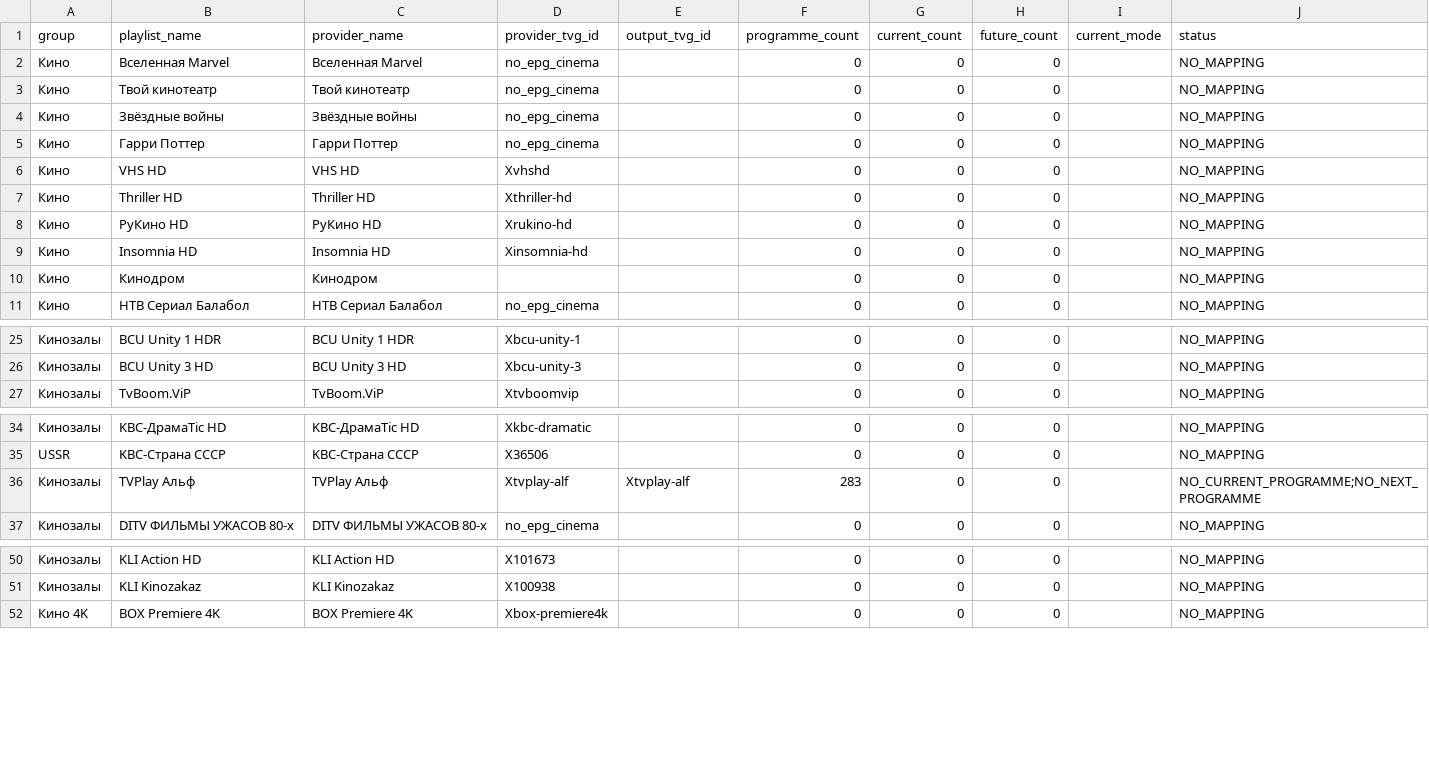
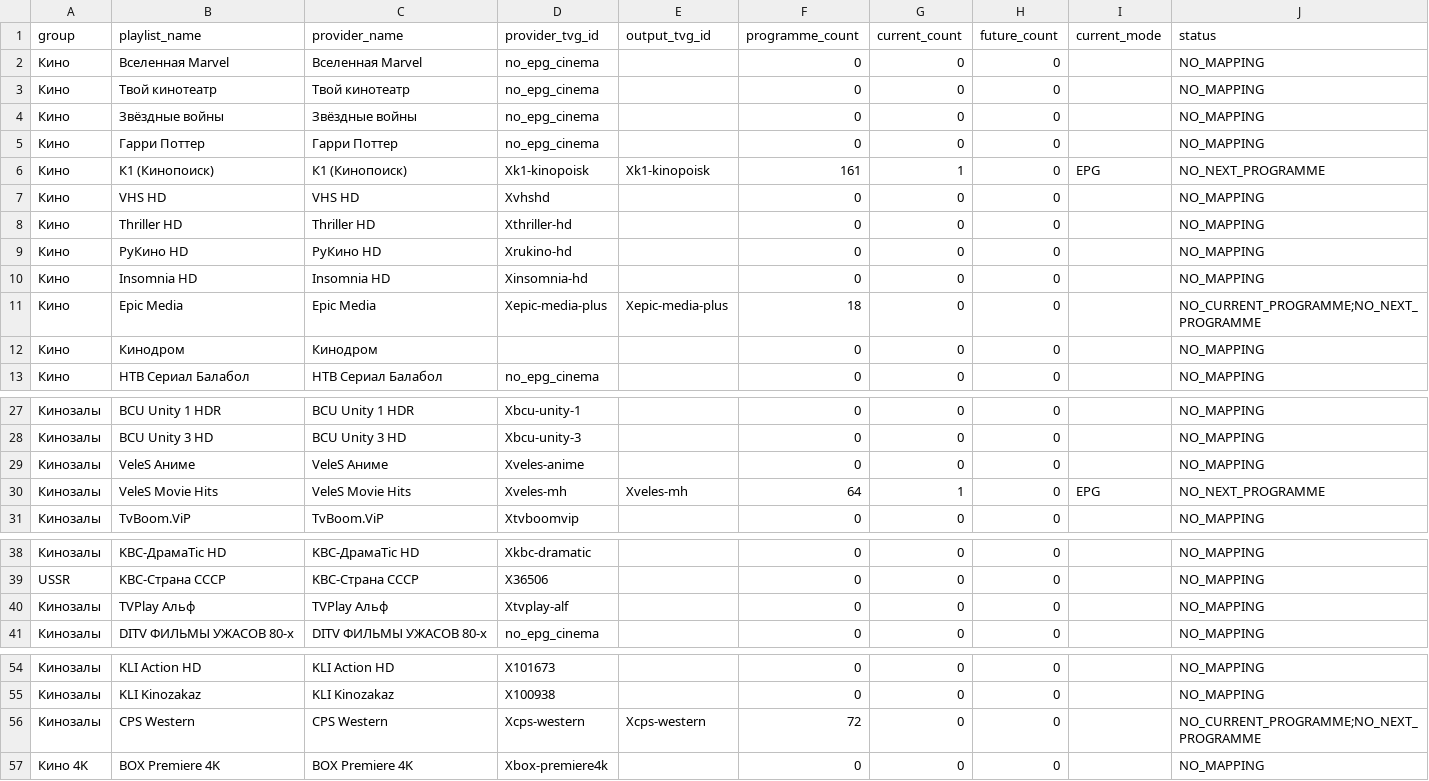
Before and after one commit to peter96son/iptv-epg-builder, a CSV file: output/movie-epg-gaps.csv, drawn as a sheet; only a part is shown, gaps mark what is left out; addresses are those after the commit; the diff names each change by its address in the sheet, - before the commit and + after, or states it on an @@ line.

```diff
--- a/output/movie-epg-gaps.csv
+++ b/output/movie-epg-gaps.csv
+row 6: Кино | К1 (Кинопоиск) | К1 (Кинопоиск) | Xk1-kinopoisk | Xk1-kinopoisk | 161 | 1 | 0 | EPG | NO_NEXT_PROGRAMME
+row 11: Кино | Epic Media | Epic Media | Xepic-media-plus | Xepic-media-plus | 18 | 0 | 0 |  | NO_CURRENT_PROGRAMME;NO_NEXT_PROGRAMME
+row 29: Кинозалы | VeleS Аниме | VeleS Аниме | Xveles-anime |  | 0 | 0 | 0 |  | NO_MAPPING
+row 30: Кинозалы | VeleS Movie Hits | VeleS Movie Hits | Xveles-mh | Xveles-mh | 64 | 1 | 0 | EPG | NO_NEXT_PROGRAMME
-E40 (output_tvg_id): Xtvplay-alf
+E40 (output_tvg_id): (empty)
-F40 (programme_count): 283
+F40 (programme_count): 0
-J40 (status): NO_CURRENT_PROGRAMME;NO_NEXT_PROGRAMME
+J40 (status): NO_MAPPING
+row 56: Кинозалы | CPS Western | CPS Western | Xcps-western | Xcps-western | 72 | 0 | 0 |  | NO_CURRENT_PROGRAMME;NO_NEXT_PROGRAMME
```
Also changed, not shown: data/epg-bindings.csv, output/mapping.csv, 6 other files.
